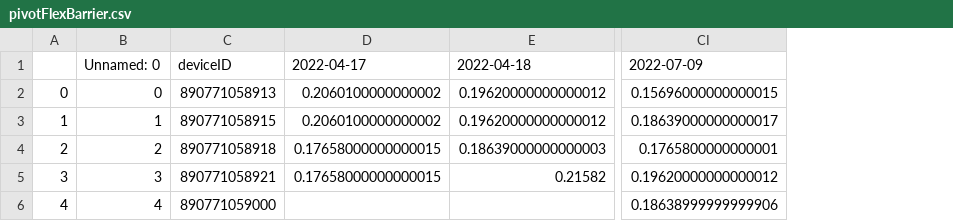
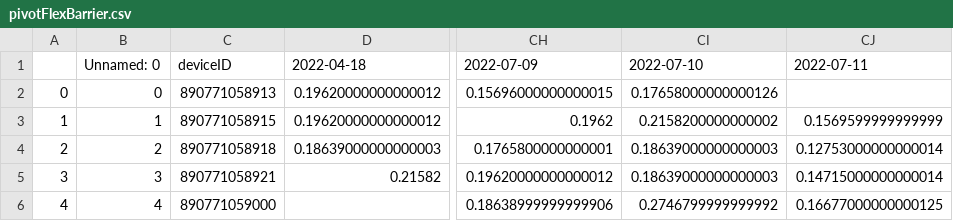
Before and after one commit to treestuff/DataFiles, a CSV file: pivotFlexBarrier.csv, drawn as a sheet; only a part is shown, gaps mark what is left out; removed rows and columns are numbered as before the commit, all else as after; the diff names each change by its address in the sheet, - before the commit and + after, or states it on an @@ line.

```diff
--- a/pivotFlexBarrier.csv
+++ b/pivotFlexBarrier.csv
-column D, rows 1-5: 2022-04-17 | 0.2060100000000002 | 0.2060100000000002 | 0.17658000000000015 | 0.17658000000000015
+column CI, rows 1-6: 2022-07-10 | 0.17658000000000126 | 0.2158200000000002 | 0.18639000000000003 | 0.18639000000000003 | 0.2746799999999992
+column CJ, rows 1-6: 2022-07-11 |  | 0.1569599999999999 | 0.12753000000000014 | 0.14715000000000014 | 0.16677000000000125
-CH3: 0.18639000000000017
+CH3: 0.1962
```
Also changed, not shown: DataCumulatedFlex2.csv, treeInfoDailyUpdate.csv.
